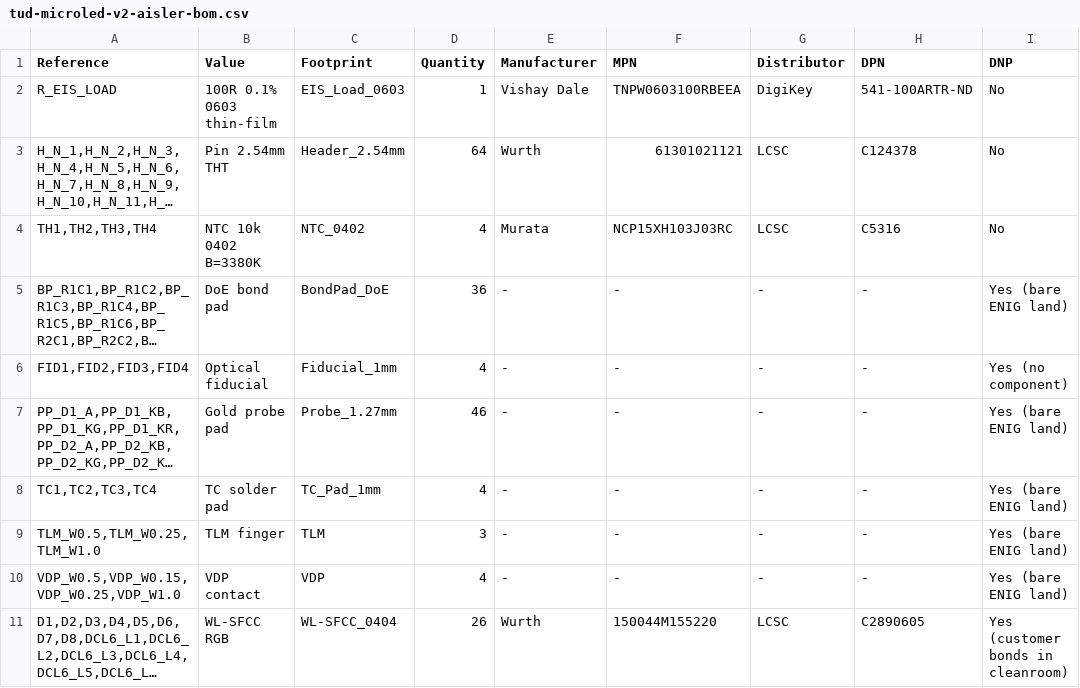
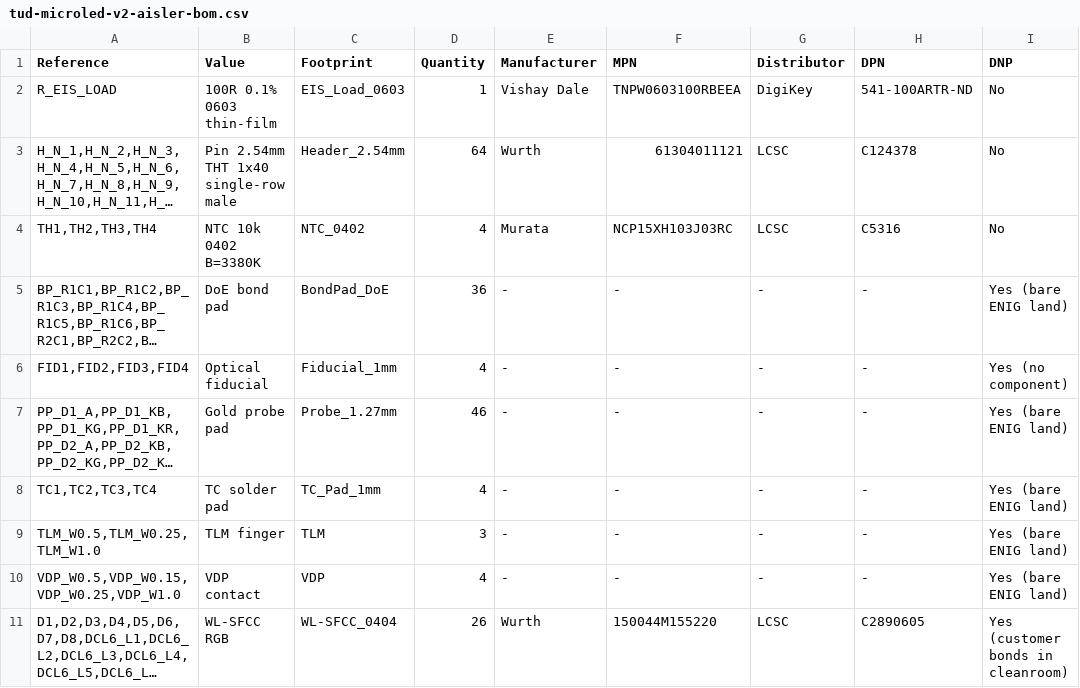
Before and after one commit to danieltyukov/tud-micro-led-bonding-categorization, a CSV file: new-pcb/fab/tud-microled-v2-aisler-bom.csv, drawn as a sheet; long unchanged cells end in …; the diff names each change by its address in the sheet, - before the commit and + after, or states it on an @@ line.

Commit message:
Update pin header references and datasheets for improved accuracy

```diff
--- a/new-pcb/fab/tud-microled-v2-aisler-bom.csv
+++ b/new-pcb/fab/tud-microled-v2-aisler-bom.csv
-B3 (Value): Pin 2.54mm THT
+B3 (Value): Pin 2.54mm THT 1x40 single-row male
-F3 (MPN): 61301021121
+F3 (MPN): 61304011121
```
Also changed, not shown: 5 other files.
